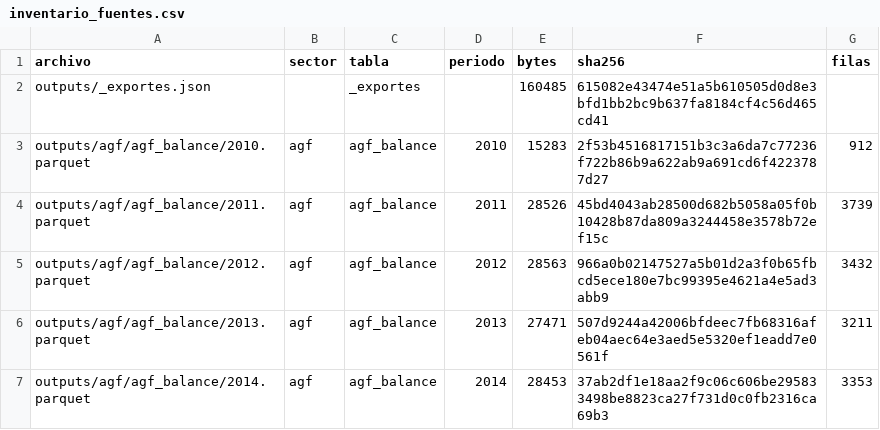
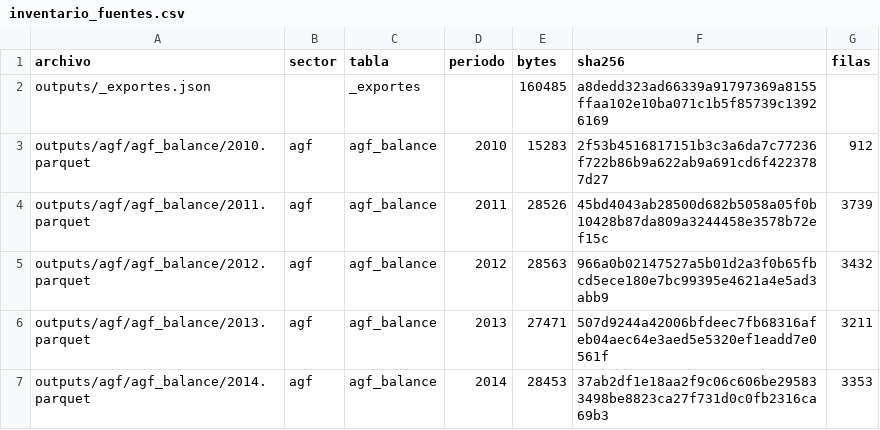
Before and after one commit to joaquinignaciomondaca-code/Sistema_de_Informacion_Financiera_de_Chile, a CSV file: docs/reproducibilidad/inventario_fuentes.csv, drawn as a sheet; only a part is shown.

```diff
--- a/docs/reproducibilidad/inventario_fuentes.csv
+++ b/docs/reproducibilidad/inventario_fuentes.csv
@@ -1,3 +1,3 @@
 archivo,sector,tabla,periodo,bytes,sha256,filas
-outputs/_exportes.json,,_exportes,,160485,615082e43474e51a5b610505d0d8e3bfd1bb2bc9b637fa8184cf4c56d465cd41,
+outputs/_exportes.json,,_exportes,,160485,a8dedd323ad66339a91797369a8155ffaa102e10ba071c1b5f85739c13926169,
 outputs/agf/agf_balance/2010.parquet,agf,agf_balance,2010,15283,2f53b4516817151b3c3a6da7c77236f722b86b9a622ab9a691cd6f4223787d27,912
```
Also changed, not shown: 1 other file.
